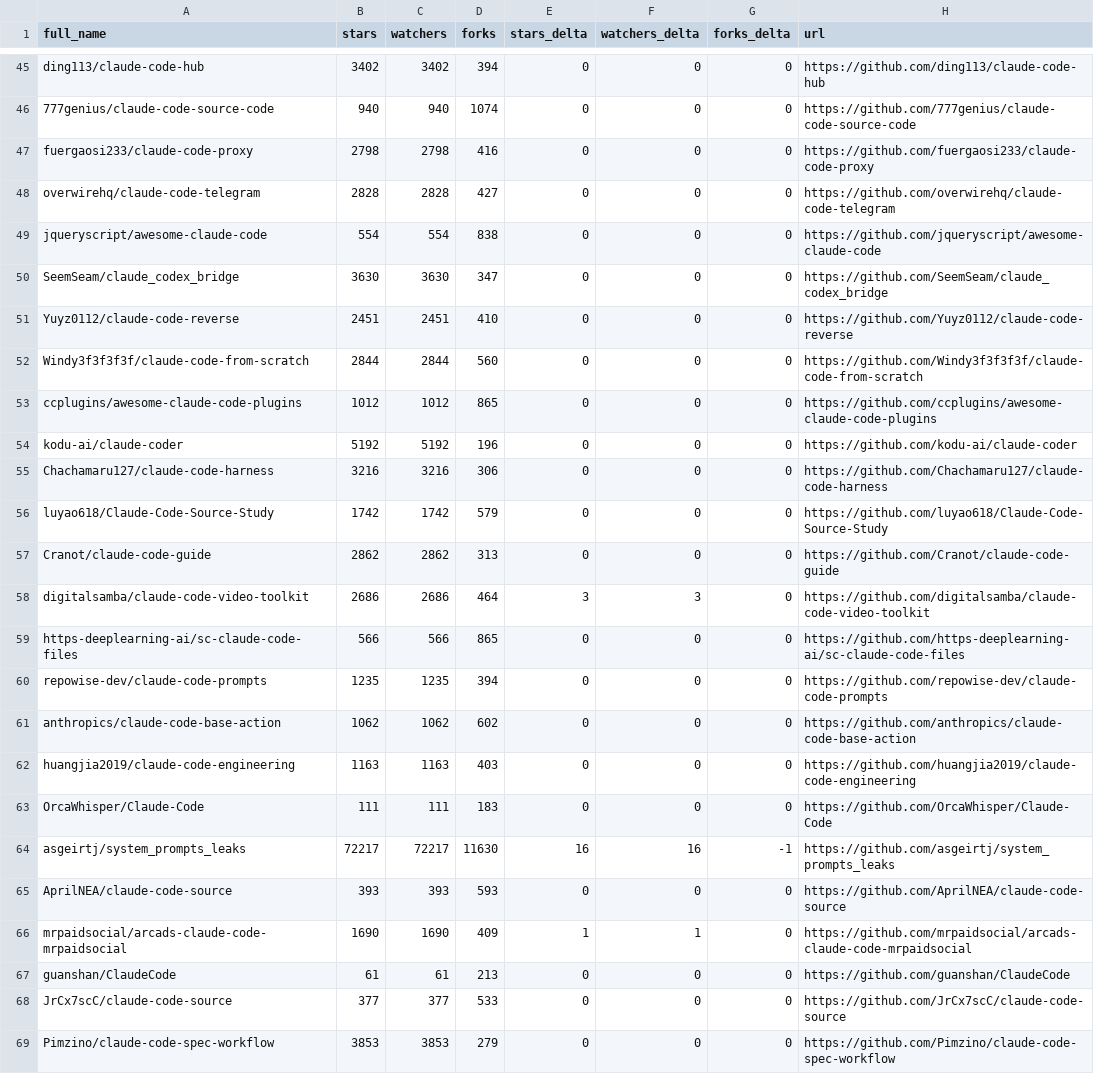
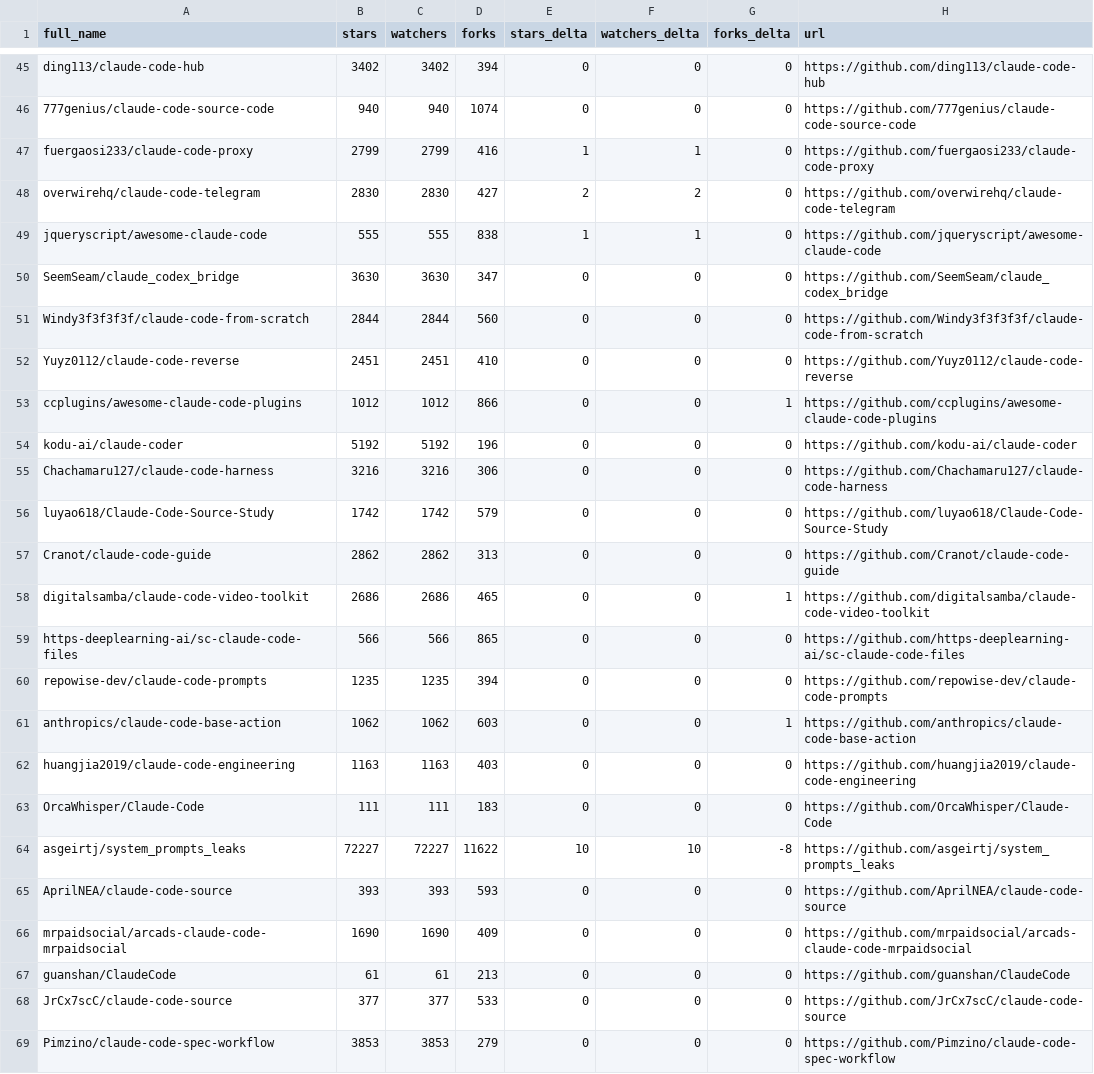
Before and after one commit to louis030195/awesome-claude-code, a CSV file: data/repo-ticker.csv, drawn as a sheet; only a part is shown, gaps mark what is left out; the diff covers the shown part only.

```diff
--- a/data/repo-ticker.csv
+++ b/data/repo-ticker.csv
@@ -46,9 +46,9 @@ ding113/claude-code-hub,3402,3402,394,0,0,0,https://github.com/ding113/claude-co
 777genius/claude-code-source-code,940,940,1074,0,0,0,https://github.com/777genius/claude-code-source-code
-fuergaosi233/claude-code-proxy,2798,2798,416,0,0,0,https://github.com/fuergaosi233/claude-code-proxy
-overwirehq/claude-code-telegram,2828,2828,427,0,0,0,https://github.com/overwirehq/claude-code-telegram
-jqueryscript/awesome-claude-code,554,554,838,0,0,0,https://github.com/jqueryscript/awesome-claude-code
+fuergaosi233/claude-code-proxy,2799,2799,416,1,1,0,https://github.com/fuergaosi233/claude-code-proxy
+overwirehq/claude-code-telegram,2830,2830,427,2,2,0,https://github.com/overwirehq/claude-code-telegram
+jqueryscript/awesome-claude-code,555,555,838,1,1,0,https://github.com/jqueryscript/awesome-claude-code
 SeemSeam/claude_codex_bridge,3630,3630,347,0,0,0,https://github.com/SeemSeam/claude_codex_bridge
+Windy3f3f3f3f/claude-code-from-scratch,2844,2844,560,0,0,0,https://github.com/Windy3f3f3f3f/claude-code-from-scratch
 Yuyz0112/claude-code-reverse,2451,2451,410,0,0,0,https://github.com/Yuyz0112/claude-code-reverse
-Windy3f3f3f3f/claude-code-from-scratch,2844,2844,560,0,0,0,https://github.com/Windy3f3f3f3f/claude-code-from-scratch
-ccplugins/awesome-claude-code-plugins,1012,1012,865,0,0,0,https://github.com/ccplugins/awesome-claude-code-plugins
+ccplugins/awesome-claude-code-plugins,1012,1012,866,0,0,1,https://github.com/ccplugins/awesome-claude-code-plugins
 kodu-ai/claude-coder,5192,5192,196,0,0,0,https://github.com/kodu-ai/claude-coder
@@ -57,11 +57,11 @@ luyao618/Claude-Code-Source-Study,1742,1742,579,0,0,0,https://github.com/luyao61
 Cranot/claude-code-guide,2862,2862,313,0,0,0,https://github.com/Cranot/claude-code-guide
-digitalsamba/claude-code-video-toolkit,2686,2686,464,3,3,0,https://github.com/digitalsamba/claude-code-video-toolkit
+digitalsamba/claude-code-video-toolkit,2686,2686,465,0,0,1,https://github.com/digitalsamba/claude-code-video-toolkit
 https-deeplearning-ai/sc-claude-code-files,566,566,865,0,0,0,https://github.com/https-deeplearning-ai/sc-claude-code-files
 repowise-dev/claude-code-prompts,1235,1235,394,0,0,0,https://github.com/repowise-dev/claude-code-prompts
-anthropics/claude-code-base-action,1062,1062,602,0,0,0,https://github.com/anthropics/claude-code-base-action
+anthropics/claude-code-base-action,1062,1062,603,0,0,1,https://github.com/anthropics/claude-code-base-action
 huangjia2019/claude-code-engineering,1163,1163,403,0,0,0,https://github.com/huangjia2019/claude-code-engineering
 OrcaWhisper/Claude-Code,111,111,183,0,0,0,https://github.com/OrcaWhisper/Claude-Code
-asgeirtj/system_prompts_leaks,72217,72217,11630,16,16,-1,https://github.com/asgeirtj/system_prompts_leaks
+asgeirtj/system_prompts_leaks,72227,72227,11622,10,10,-8,https://github.com/asgeirtj/system_prompts_leaks
 AprilNEA/claude-code-source,393,393,593,0,0,0,https://github.com/AprilNEA/claude-code-source
-mrpaidsocial/arcads-claude-code-mrpaidsocial,1690,1690,409,1,1,0,https://github.com/mrpaidsocial/arcads-claude-code-mrpaidsocial
+mrpaidsocial/arcads-claude-code-mrpaidsocial,1690,1690,409,0,0,0,https://github.com/mrpaidsocial/arcads-claude-code-mrpaidsocial
 guanshan/ClaudeCode,61,61,213,0,0,0,https://github.com/guanshan/ClaudeCode
```
Also changed, not shown: 1 added row, 1 removed row, 1 moved row and 96 edited cells elsewhere in this file, 2 other files.
